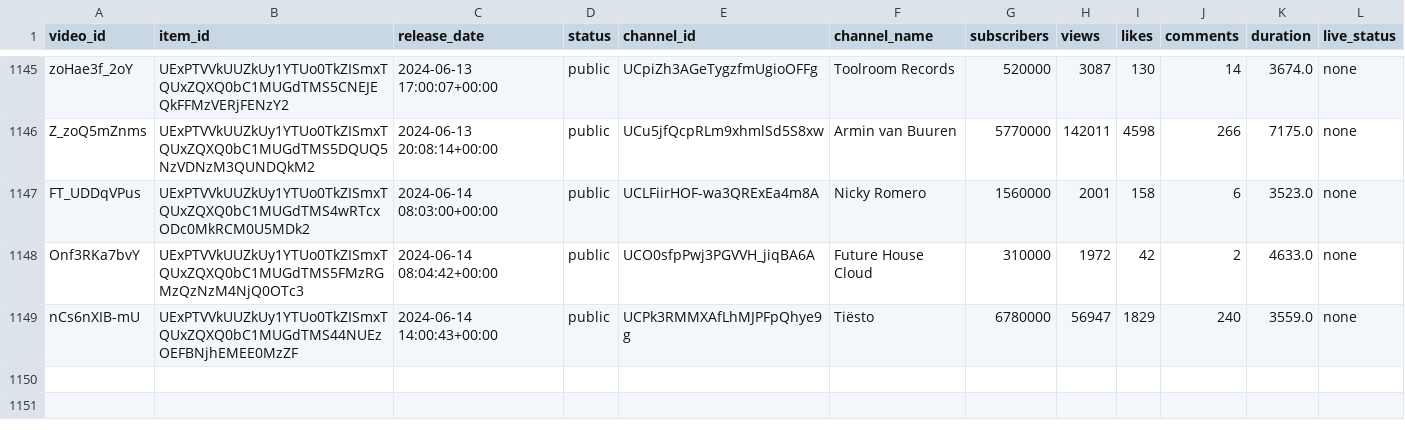
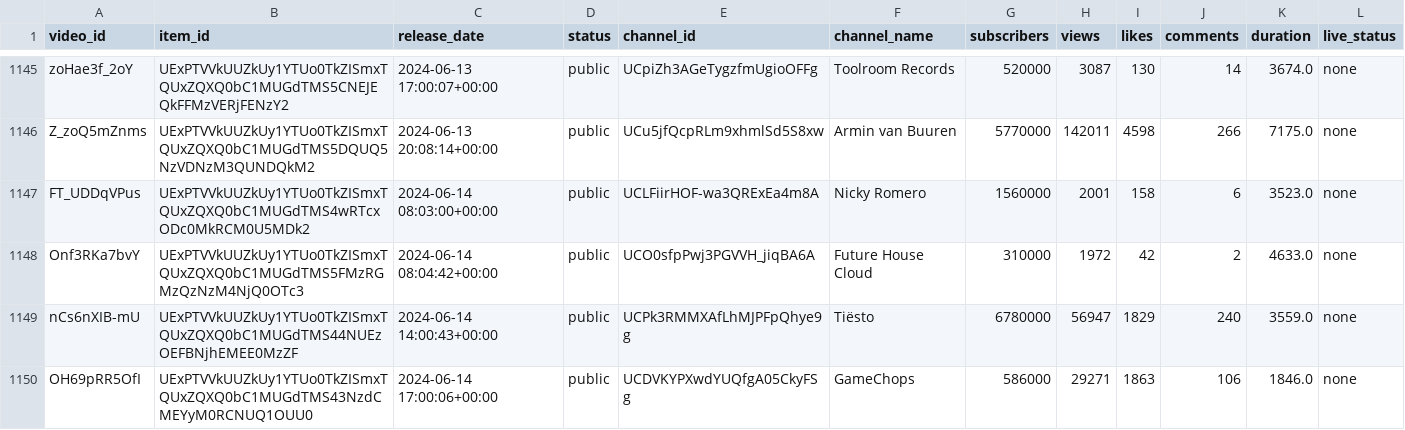
Before and after one commit to Dyl-M/auto_youtube_playlist, a CSV file: data/mix_history.csv, drawn as a sheet; only a part is shown, gaps mark what is left out.

```diff
--- a/data/mix_history.csv
+++ b/data/mix_history.csv
@@ -1149 +1149,2 @@ Onf3RKa7bvY,UExPTVVkUUZkUy1YTUo0TkZISmxTQUxZQXQ0bC1MUGdTMS5FMzRGMzQzNzM4NjQ0OTc3
 nCs6nXIB-mU,UExPTVVkUUZkUy1YTUo0TkZISmxTQUxZQXQ0bC1MUGdTMS44NUEzOEFBNjhEMEE0MzZF,2024-06-14 14:00:43+00:00,public,UCPk3RMMXAfLhMJPFpQhye9g,Tiësto,6780000,56947,1829,240,3559.0,none
+OH69pRR5OfI,UExPTVVkUUZkUy1YTUo0TkZISmxTQUxZQXQ0bC1MUGdTMS43NzdCMEYyM0RCNUQ1OUU0,2024-06-14 17:00:06+00:00,public,UCDVKYPXwdYUQfgA05CkyFSg,GameChops,586000,29271,1863,106,1846.0,none
```
Also changed, not shown: 2 other files.
